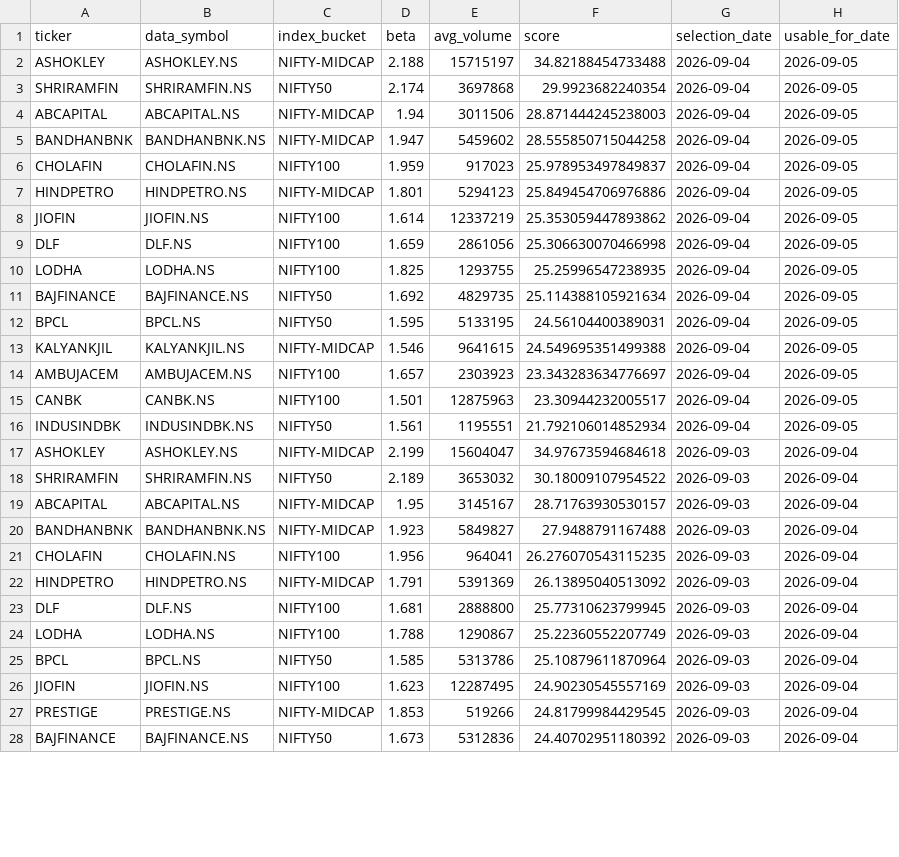
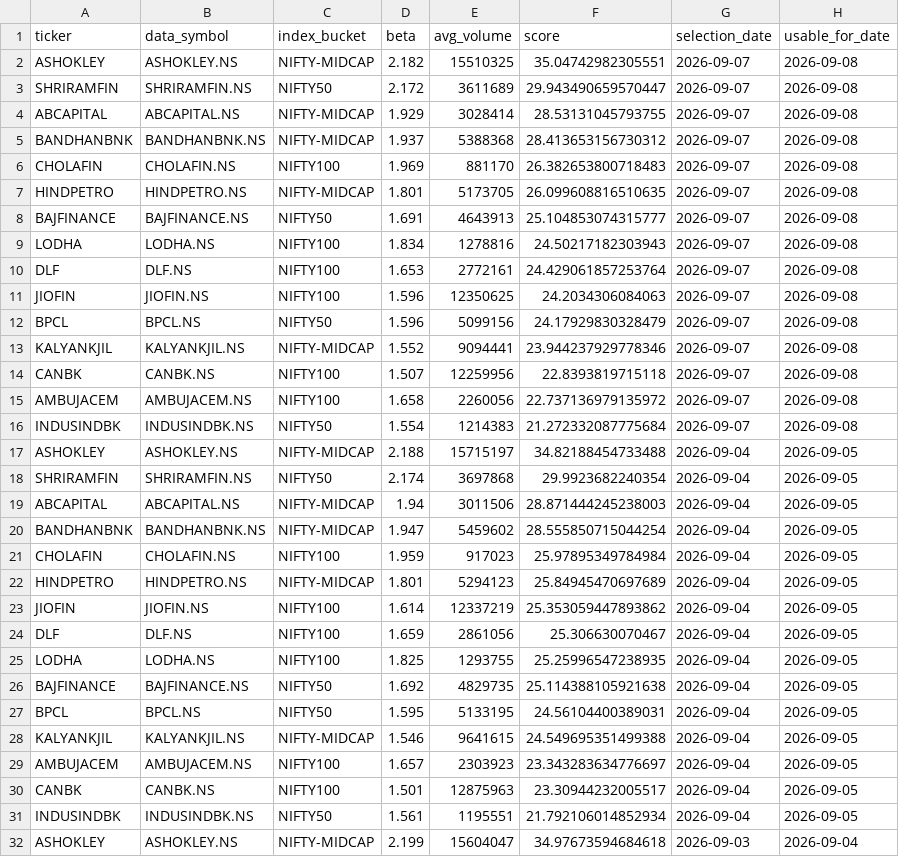
Before and after one commit to arun906/ScalpingApp, a CSV file: watchlist_history.csv, drawn as a sheet; only a part is shown; the shorter side is filled out with more unchanged rows; the diff covers the shown part only.

```diff
--- a/watchlist_history.csv
+++ b/watchlist_history.csv
@@ -1,2 +1,17 @@
 ticker,data_symbol,index_bucket,beta,avg_volume,score,selection_date,usable_for_date
+ASHOKLEY,ASHOKLEY.NS,NIFTY-MIDCAP,2.182,15510325,35.04742982305551,2026-09-07,2026-09-08
+SHRIRAMFIN,SHRIRAMFIN.NS,NIFTY50,2.172,3611689,29.943490659570447,2026-09-07,2026-09-08
+ABCAPITAL,ABCAPITAL.NS,NIFTY-MIDCAP,1.929,3028414,28.53131045793755,2026-09-07,2026-09-08
+BANDHANBNK,BANDHANBNK.NS,NIFTY-MIDCAP,1.937,5388368,28.413653156730312,2026-09-07,2026-09-08
+CHOLAFIN,CHOLAFIN.NS,NIFTY100,1.969,881170,26.382653800718483,2026-09-07,2026-09-08
+HINDPETRO,HINDPETRO.NS,NIFTY-MIDCAP,1.801,5173705,26.099608816510635,2026-09-07,2026-09-08
+BAJFINANCE,BAJFINANCE.NS,NIFTY50,1.691,4643913,25.104853074315777,2026-09-07,2026-09-08
+LODHA,LODHA.NS,NIFTY100,1.834,1278816,24.50217182303943,2026-09-07,2026-09-08
+DLF,DLF.NS,NIFTY100,1.653,2772161,24.429061857253764,2026-09-07,2026-09-08
+JIOFIN,JIOFIN.NS,NIFTY100,1.596,12350625,24.2034306084063,2026-09-07,2026-09-08
+BPCL,BPCL.NS,NIFTY50,1.596,5099156,24.17929830328479,2026-09-07,2026-09-08
+KALYANKJIL,KALYANKJIL.NS,NIFTY-MIDCAP,1.552,9094441,23.944237929778346,2026-09-07,2026-09-08
+CANBK,CANBK.NS,NIFTY100,1.507,12259956,22.8393819715118,2026-09-07,2026-09-08
+AMBUJACEM,AMBUJACEM.NS,NIFTY100,1.658,2260056,22.737136979135972,2026-09-07,2026-09-08
+INDUSINDBK,INDUSINDBK.NS,NIFTY50,1.554,1214383,21.272332087775684,2026-09-07,2026-09-08
 ASHOKLEY,ASHOKLEY.NS,NIFTY-MIDCAP,2.188,15715197,34.82188454733488,2026-09-04,2026-09-05
@@ -4,9 +19,9 @@ SHRIRAMFIN,SHRIRAMFIN.NS,NIFTY50,2.174,3697868,29.9923682240354,2026-09-04,2026-
 ABCAPITAL,ABCAPITAL.NS,NIFTY-MIDCAP,1.94,3011506,28.871444245238003,2026-09-04,2026-09-05
-BANDHANBNK,BANDHANBNK.NS,NIFTY-MIDCAP,1.947,5459602,28.555850715044258,2026-09-04,2026-09-05
-CHOLAFIN,CHOLAFIN.NS,NIFTY100,1.959,917023,25.978953497849837,2026-09-04,2026-09-05
-HINDPETRO,HINDPETRO.NS,NIFTY-MIDCAP,1.801,5294123,25.849454706976886,2026-09-04,2026-09-05
+BANDHANBNK,BANDHANBNK.NS,NIFTY-MIDCAP,1.947,5459602,28.555850715044254,2026-09-04,2026-09-05
+CHOLAFIN,CHOLAFIN.NS,NIFTY100,1.959,917023,25.97895349784984,2026-09-04,2026-09-05
+HINDPETRO,HINDPETRO.NS,NIFTY-MIDCAP,1.801,5294123,25.84945470697689,2026-09-04,2026-09-05
 JIOFIN,JIOFIN.NS,NIFTY100,1.614,12337219,25.353059447893862,2026-09-04,2026-09-05
-DLF,DLF.NS,NIFTY100,1.659,2861056,25.306630070466998,2026-09-04,2026-09-05
+DLF,DLF.NS,NIFTY100,1.659,2861056,25.306630070467,2026-09-04,2026-09-05
 LODHA,LODHA.NS,NIFTY100,1.825,1293755,25.25996547238935,2026-09-04,2026-09-05
-BAJFINANCE,BAJFINANCE.NS,NIFTY50,1.692,4829735,25.114388105921634,2026-09-04,2026-09-05
+BAJFINANCE,BAJFINANCE.NS,NIFTY50,1.692,4829735,25.114388105921638,2026-09-04,2026-09-05
 BPCL,BPCL.NS,NIFTY50,1.595,5133195,24.56104400389031,2026-09-04,2026-09-05
```
Also changed, not shown: 1 edited cell elsewhere in this file, active_watchlist.csv.
